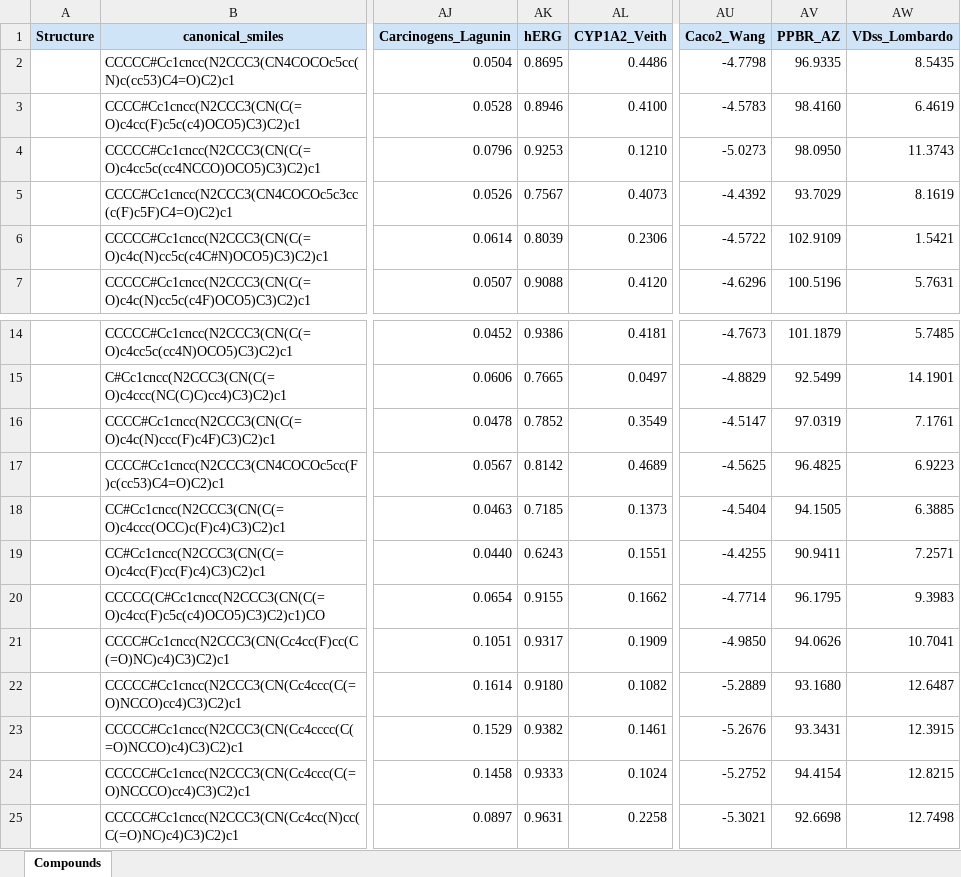
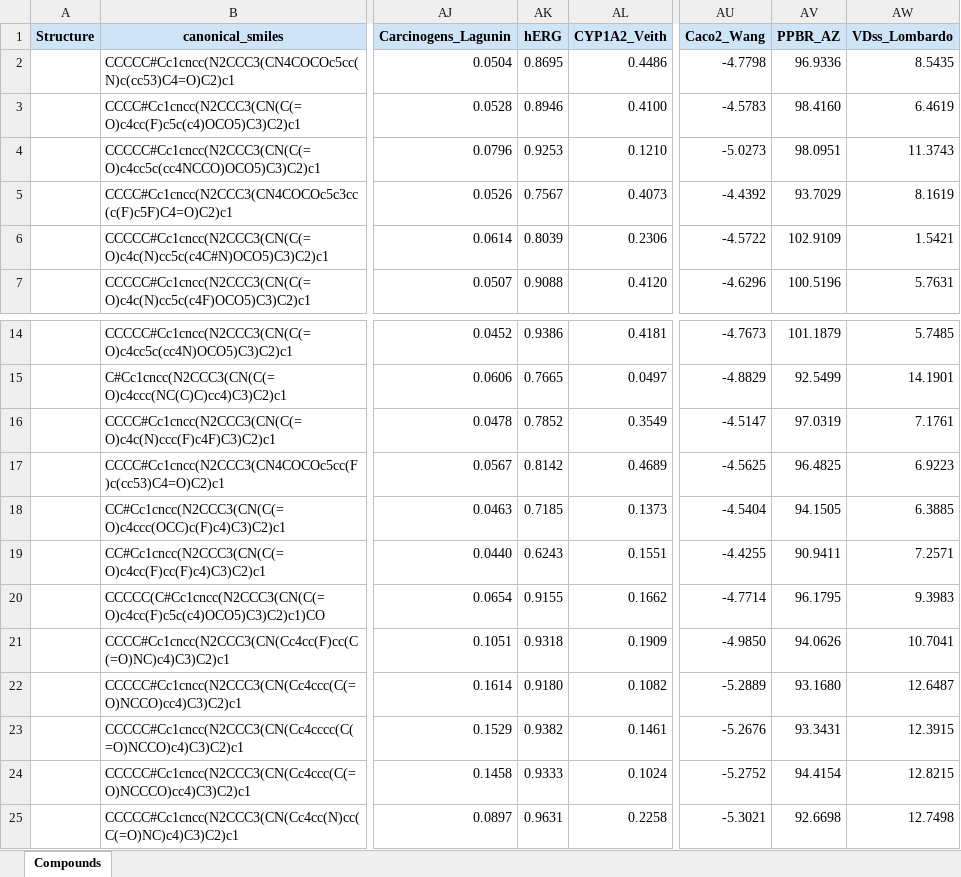
Before and after one commit to bhatnira/Tzu-qsar-generative-model, an Excel workbook: outputs/generated/nitro_bioisostere_campaign/mol2mol_scaffold/reinforcement_learning/mol2mol_scaffold_rl_generated_optimal.xlsx, sheet Compounds, drawn as a sheet; only a part is shown, gaps mark what is left out; values as stored, in another font and other column widths than the file's, no borders; charts and pictures not drawn; the diff names each change by its address in the sheet, - before the commit and + after, or states it on an @@ line.

```diff
--- a/outputs/generated/nitro_bioisostere_campaign/mol2mol_scaffold/reinforcement_learning/mol2mol_scaffold_rl_generated_optimal.xlsx (sheet Compounds)
+++ b/outputs/generated/nitro_bioisostere_campaign/mol2mol_scaffold/reinforcement_learning/mol2mol_scaffold_rl_generated_optimal.xlsx (sheet Compounds)
-AV2 (PPBR_AZ): 96.9335
+AV2 (PPBR_AZ): 96.9336
-AV4 (PPBR_AZ): 98.0950
+AV4 (PPBR_AZ): 98.0951
-AK21 (hERG): 0.9317
+AK21 (hERG): 0.9318
```
Also changed, not shown: outputs/generated/nitro_bioisostere_campaign/mol2mol_mmp/reinforcement_learning/mol2mol_mmp_rl_generated_optimal.xlsx, outputs/generated/nitro_bioisostere_campaign/mol2mol_scaffold/curriculum_learning/mol2mol_scaffold_cl_generated_optimal.xlsx, 51 other files.
